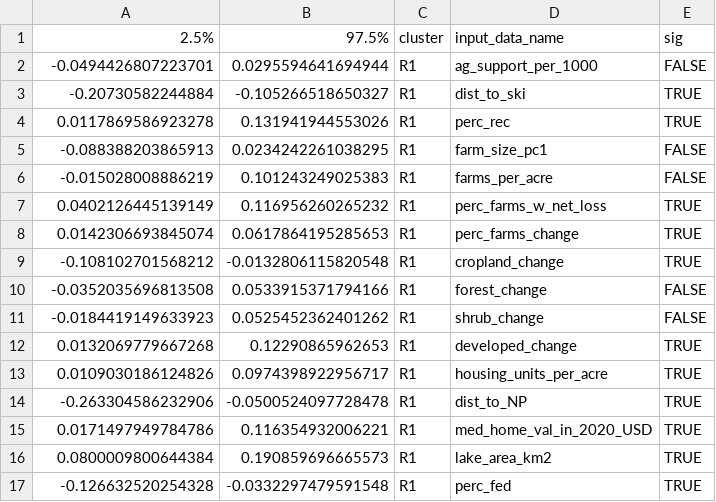
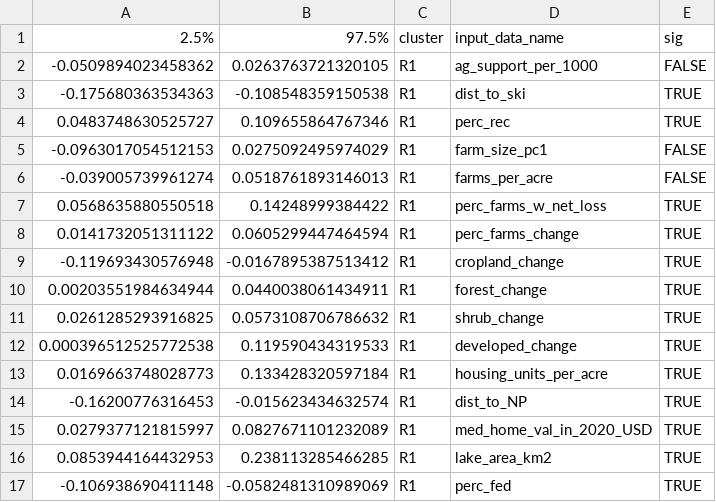
Before and after one commit to CarolynKoehn/Koehn_etal_2026_Farmland-loss-archetypes, a CSV file: data/model results/ci_clust_resource.csv, drawn as a sheet; only a part is shown; the diff covers the shown part only.

```diff
--- a/data/model results/ci_clust_resource.csv
+++ b/data/model results/ci_clust_resource.csv
@@ -1,17 +1,17 @@
 "2.5%","97.5%","cluster","input_data_name","sig"
--0.0494426807223701,0.0295594641694944,"R1","ag_support_per_1000",FALSE
--0.20730582244884,-0.105266518650327,"R1","dist_to_ski",TRUE
-0.0117869586923278,0.131941944553026,"R1","perc_rec",TRUE
--0.088388203865913,0.0234242261038295,"R1","farm_size_pc1",FALSE
--0.015028008886219,0.101243249025383,"R1","farms_per_acre",FALSE
-0.0402126445139149,0.116956260265232,"R1","perc_farms_w_net_loss",TRUE
-0.0142306693845074,0.0617864195285653,"R1","perc_farms_change",TRUE
--0.108102701568212,-0.0132806115820548,"R1","cropland_change",TRUE
--0.0352035696813508,0.0533915371794166,"R1","forest_change",FALSE
--0.0184419149633923,0.0525452362401262,"R1","shrub_change",FALSE
-0.0132069779667268,0.12290865962653,"R1","developed_change",TRUE
-0.0109030186124826,0.0974398922956717,"R1","housing_units_per_acre",TRUE
--0.263304586232906,-0.0500524097728478,"R1","dist_to_NP",TRUE
-0.0171497949784786,0.116354932006221,"R1","med_home_val_in_2020_USD",TRUE
-0.0800009800644384,0.190859696665573,"R1","lake_area_km2",TRUE
--0.126632520254328,-0.0332297479591548,"R1","perc_fed",TRUE
+-0.0509894023458362,0.0263763721320105,"R1","ag_support_per_1000",FALSE
+-0.175680363534363,-0.108548359150538,"R1","dist_to_ski",TRUE
+0.0483748630525727,0.109655864767346,"R1","perc_rec",TRUE
+-0.0963017054512153,0.0275092495974029,"R1","farm_size_pc1",FALSE
+-0.039005739961274,0.0518761893146013,"R1","farms_per_acre",FALSE
+0.0568635880550518,0.14248999384422,"R1","perc_farms_w_net_loss",TRUE
+0.0141732051311122,0.0605299447464594,"R1","perc_farms_change",TRUE
+-0.119693430576948,-0.0167895387513412,"R1","cropland_change",TRUE
+0.00203551984634944,0.0440038061434911,"R1","forest_change",TRUE
+0.0261285293916825,0.0573108706786632,"R1","shrub_change",TRUE
+0.000396512525772538,0.119590434319533,"R1","developed_change",TRUE
+0.0169663748028773,0.133428320597184,"R1","housing_units_per_acre",TRUE
+-0.16200776316453,-0.015623434632574,"R1","dist_to_NP",TRUE
+0.0279377121815997,0.0827671101232089,"R1","med_home_val_in_2020_USD",TRUE
+0.0853944164432953,0.238113285466285,"R1","lake_area_km2",TRUE
+-0.106938690411148,-0.0582481310989069,"R1","perc_fed",TRUE
```
Also changed, not shown: 5 added rows, 5 removed rows and 90 edited cells elsewhere in this file, data/bootstrap/Actors_var_sel.csv, data/bootstrap/Resource_var_sel.csv, 8 other files.
